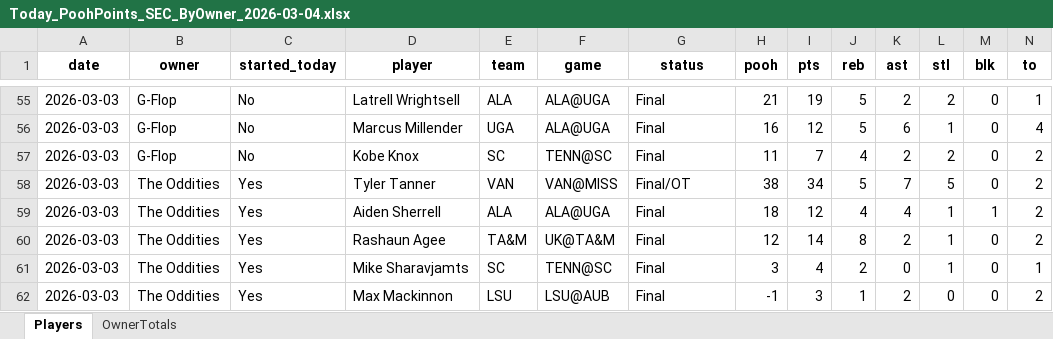
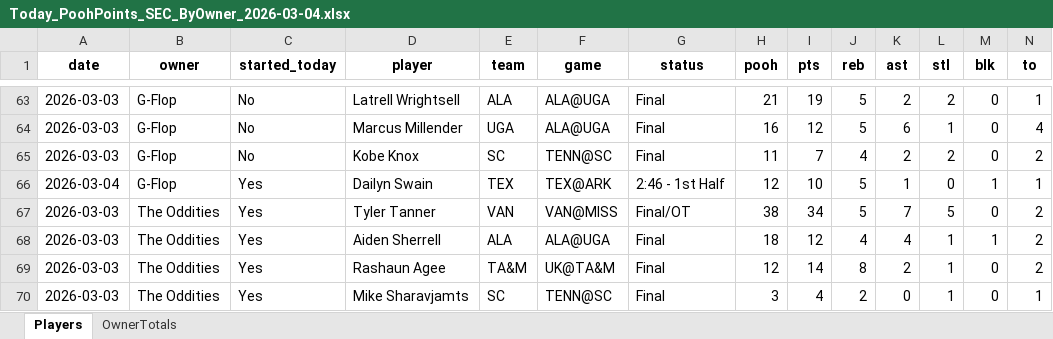
Before and after one commit to hal9000moncrief-dotcom/Pooh-League, an Excel workbook: docs/Today_PoohPoints_SEC_ByOwner_2026-03-04.xlsx, sheet Players, drawn as a sheet; only a part is shown, gaps mark what is left out; the shorter side is filled out with more unchanged rows; values as stored, in another font and other column widths than the file's, no borders; rows hold the shown columns only; the diff covers the shown part only; the diff names each change by its address in the sheet, - before the commit and + after, or states it on an @@ line.

```diff
--- a/docs/Today_PoohPoints_SEC_ByOwner_2026-03-04.xlsx (sheet Players)
+++ b/docs/Today_PoohPoints_SEC_ByOwner_2026-03-04.xlsx (sheet Players)
+row 66: 2026-03-04 | G-Flop | Yes | Dailyn Swain | TEX | TEX@ARK | 2:46 - 1st Half | 12 | 10 | 5 | 1 | 0 | 1 | 1
```
Also changed, not shown: 14 added rows elsewhere in this sheet, sheet OwnerTotals, 3 other files.
